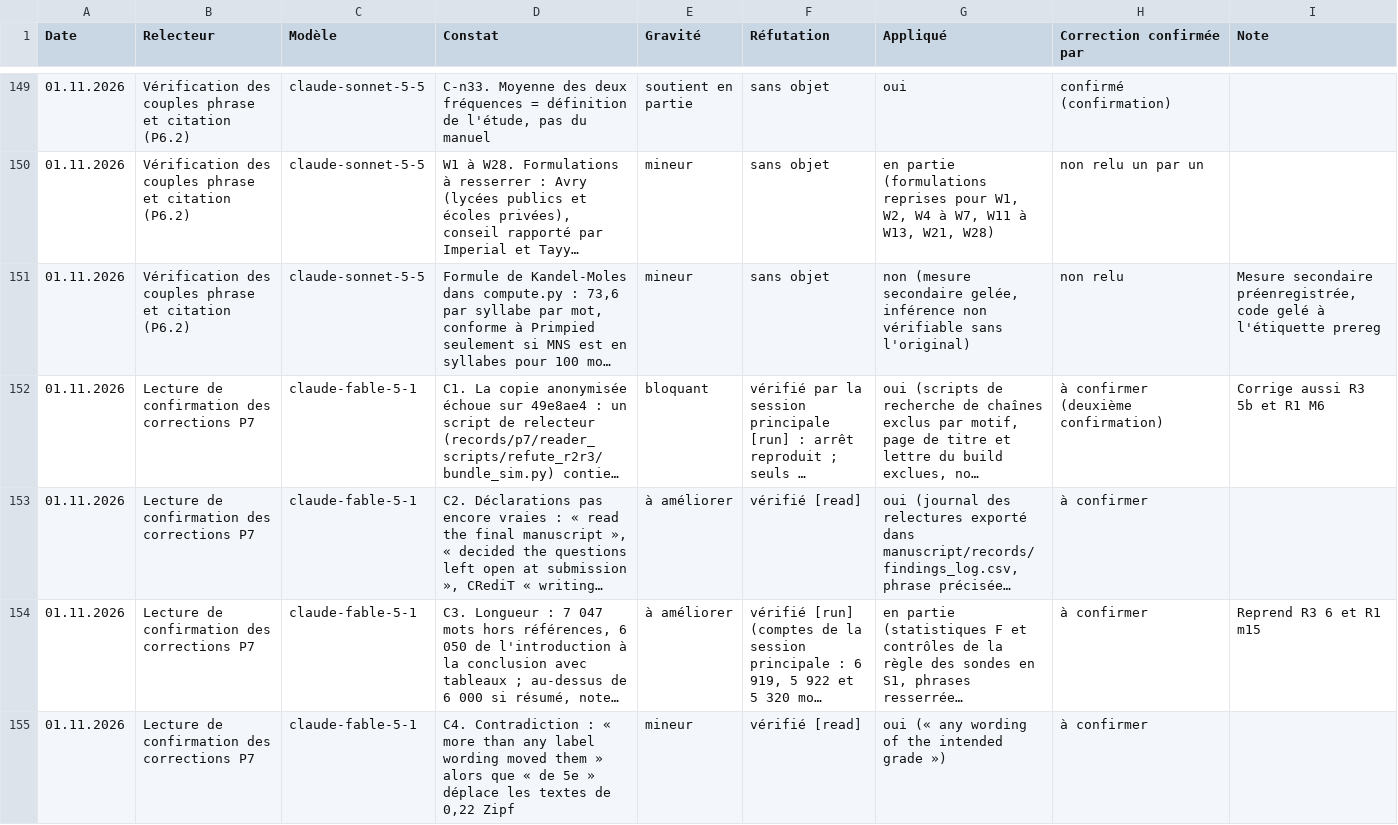
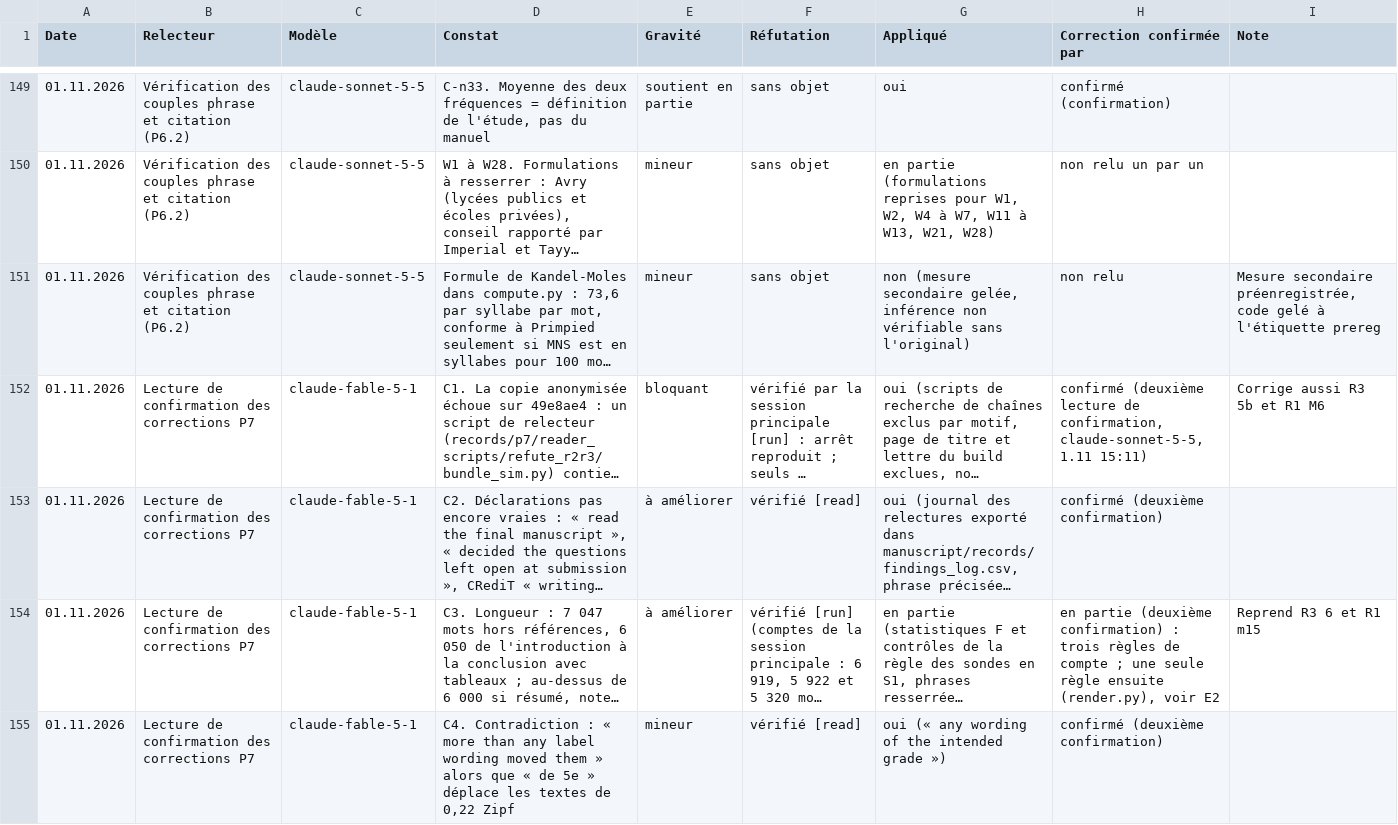
Before and after one commit to pablocorreaprieto/art5-harmos-audit, a CSV file: manuscript/records/findings_log.csv, drawn as a sheet; only a part is shown, gaps mark what is left out; long unchanged cells end in …; the diff covers the shown part only; the diff names each change by its address in the sheet, - before the commit and + after, or states it on an @@ line.

```diff
--- a/manuscript/records/findings_log.csv
+++ b/manuscript/records/findings_log.csv
-H152 (Correction confirmée par): à confirmer (deuxième confirmation)
+H152 (Correction confirmée par): confirmé (deuxième lecture de confirmation, claude-sonnet-5-5, 1.11 15:11)
-H153 (Correction confirmée par): à confirmer
+H153 (Correction confirmée par): confirmé (deuxième confirmation)
-H154 (Correction confirmée par): à confirmer
+H154 (Correction confirmée par): en partie (deuxième confirmation) : trois règles de compte ; une seule règle ensuite (render.py), voir E2
-H155 (Correction confirmée par): à confirmer
+H155 (Correction confirmée par): confirmé (deuxième confirmation)
```
Also changed, not shown: 6 added rows and 8 edited cells elsewhere in this file, 41 other files.
